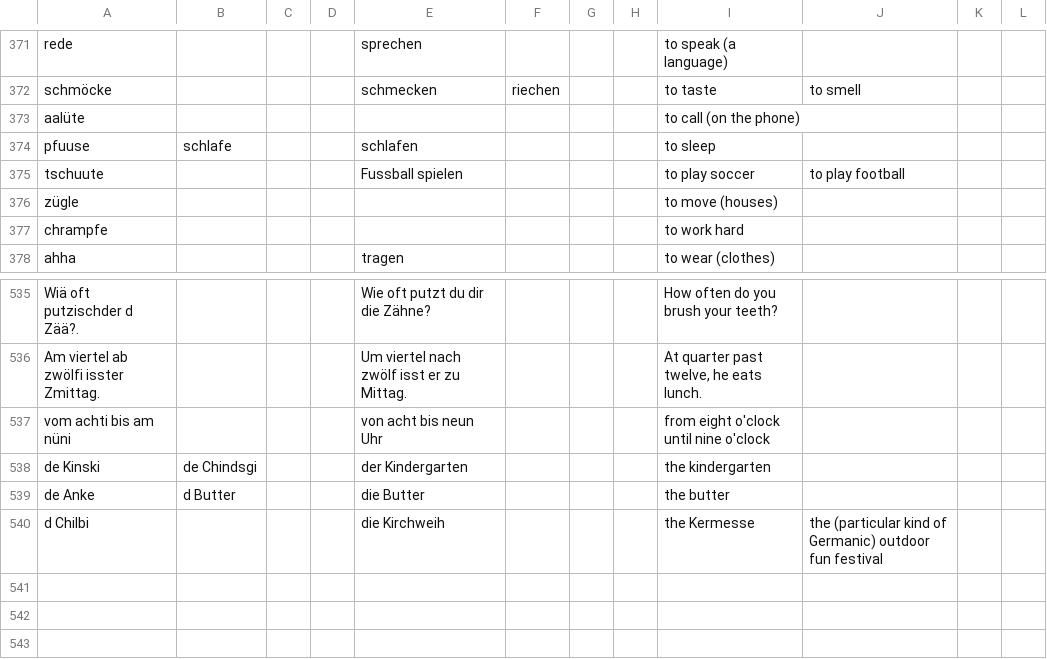
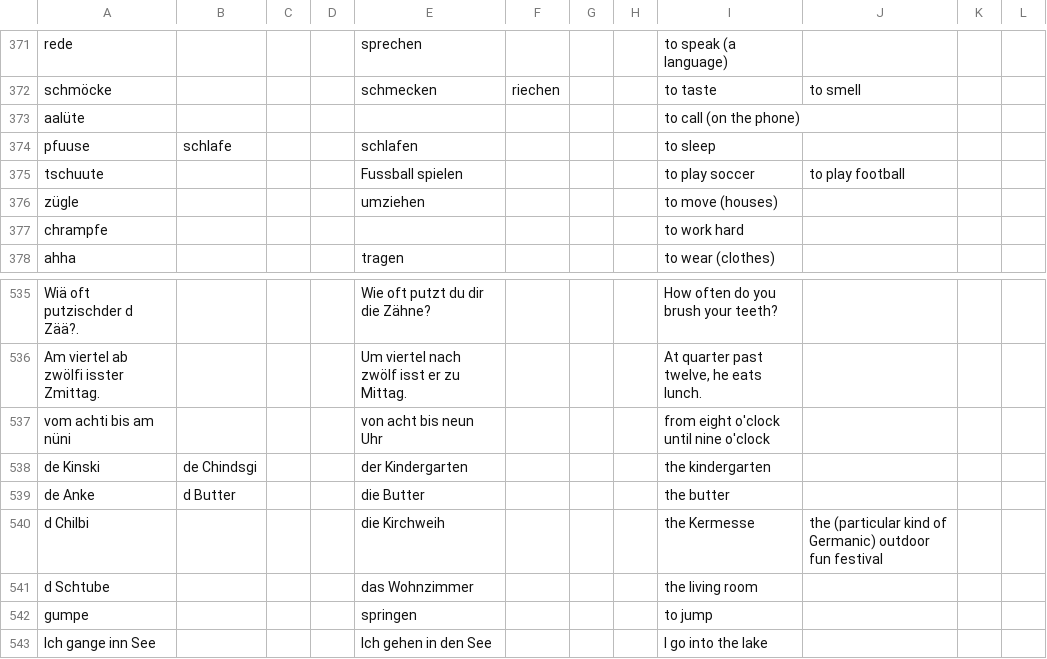
Before and after one commit to psanan/swiss-german-english, a TSV file: translations.tsv, drawn as a sheet; only a part is shown, gaps mark what is left out.

```diff
--- a/translations.tsv
+++ b/translations.tsv
@@ -375,3 +375,3 @@ pfuuse	schlafe			schlafen				to sleep
 tschuute				Fussball spielen				to play soccer	to play football		
-zügle								to move (houses)			
+zügle				umziehen				to move (houses)			
 chrampfe								to work  hard			
@@ -540 +540,4 @@ de Anke	d Butter			die Butter				the butter
 d Chilbi				die Kirchweih				the Kermesse	the (particular kind of Germanic) outdoor fun festival		
+d Schtube				das Wohnzimmer				the living room			
+gumpe				springen				to jump			
+Ich gange inn See				Ich gehen in den See				I go into the lake			
```
Also changed, not shown: swiss-german-english-guide-vocabulary.tsv, 2 other files.
